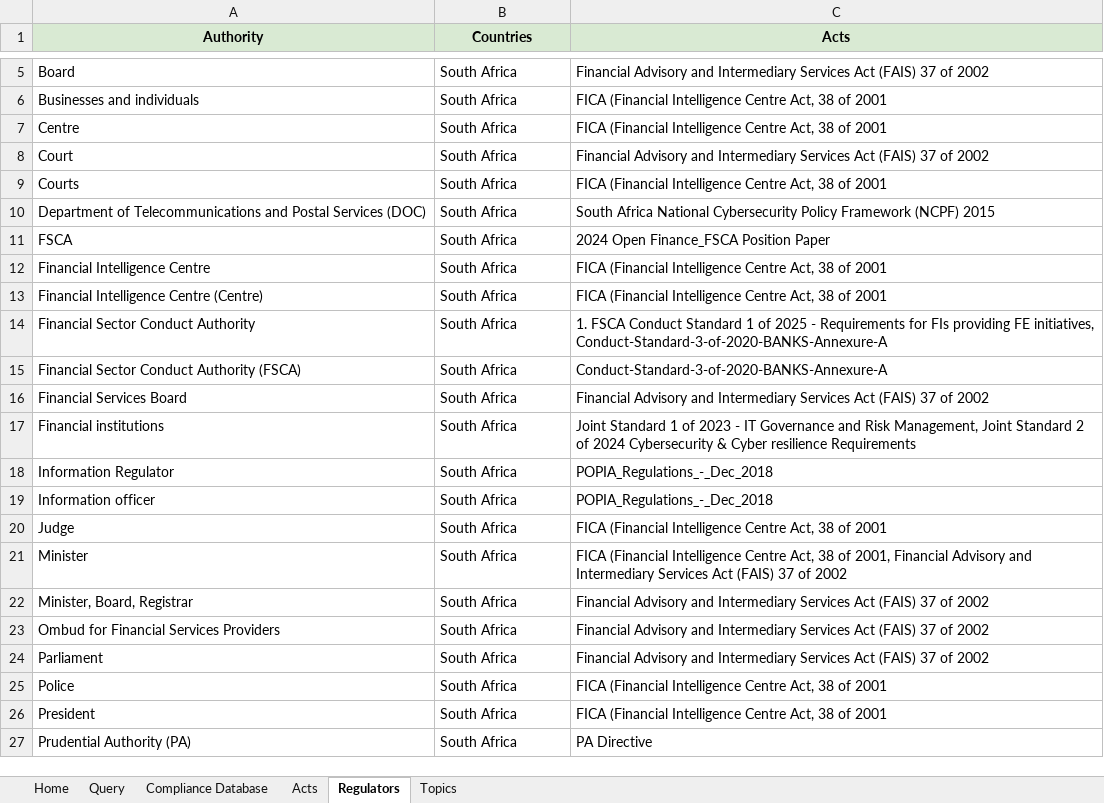
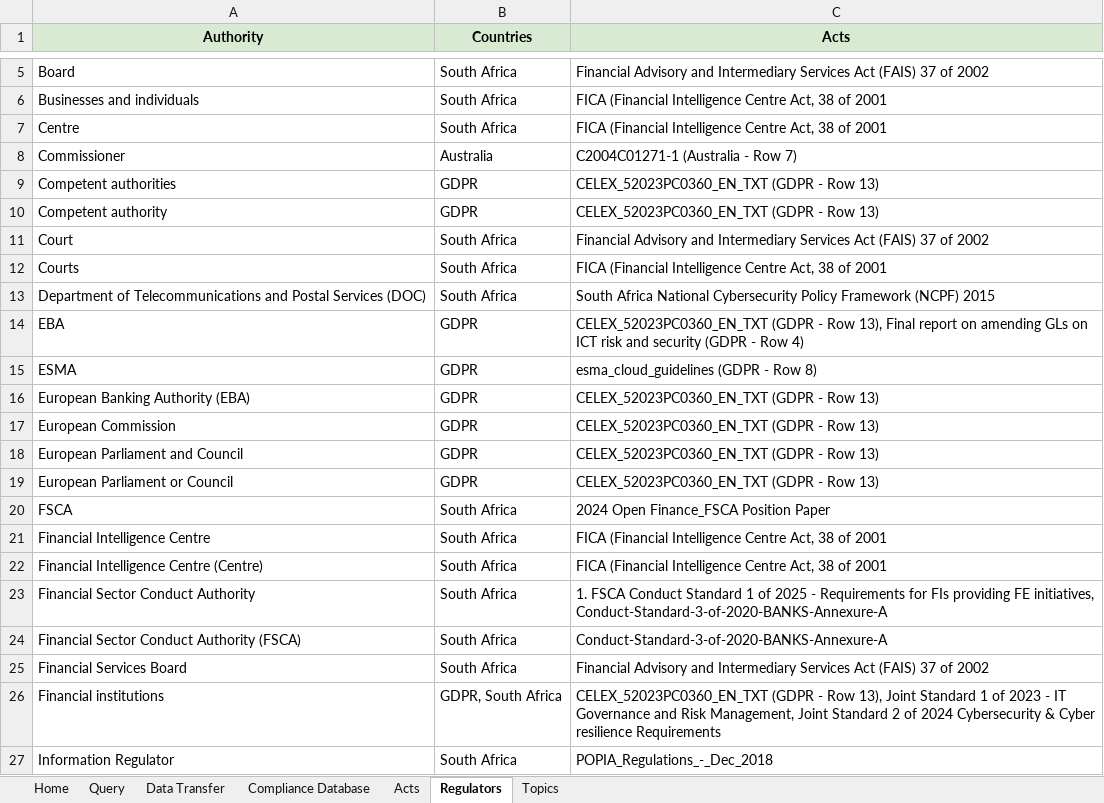
Before and after one commit to ethandeysel/Data-Risk-Compliance, an Excel workbook: DTIA_Compliance_Database.xlsx, sheet Regulators, drawn as a sheet; only a part is shown, gaps mark what is left out; the shorter side is filled out with more unchanged rows; values as stored, in another font and other column widths than the file's, no borders; table styles not drawn; addresses are those after the commit; the diff names each change by its address in the sheet, - before the commit and + after, or states it on an @@ line.

```diff
--- a/DTIA_Compliance_Database.xlsx (sheet Regulators)
+++ b/DTIA_Compliance_Database.xlsx (sheet Regulators)
+sheet tab: Data Transfer
+row 8: Commissioner | Australia | C2004C01271-1 (Australia - Row 7)
+row 9: Competent authorities | GDPR | CELEX_52023PC0360_EN_TXT (GDPR - Row 13)
+row 10: Competent authority | GDPR | CELEX_52023PC0360_EN_TXT (GDPR - Row 13)
+row 14: EBA | GDPR | CELEX_52023PC0360_EN_TXT (GDPR - Row 13), Final report on amending GLs on ICT risk and security (GDPR - Row 4)
+row 15: ESMA | GDPR | esma_cloud_guidelines (GDPR - Row 8)
+row 16: European Banking Authority (EBA) | GDPR | CELEX_52023PC0360_EN_TXT (GDPR - Row 13)
+row 17: European Commission | GDPR | CELEX_52023PC0360_EN_TXT (GDPR - Row 13)
+row 18: European Parliament and Council | GDPR | CELEX_52023PC0360_EN_TXT (GDPR - Row 13)
+row 19: European Parliament or Council | GDPR | CELEX_52023PC0360_EN_TXT (GDPR - Row 13)
-B26 (Countries): South Africa
+B26 (Countries): GDPR, South Africa
-C26 (Acts): Joint Standard…
+C26 (Acts): CELEX_52023PC0360_EN_TXT (GDPR - Row 13), Joint Standard…
```
Also changed, not shown: sheet Query, sheet Compliance Database, sheet Acts, sheet Topics, sheet Home.
